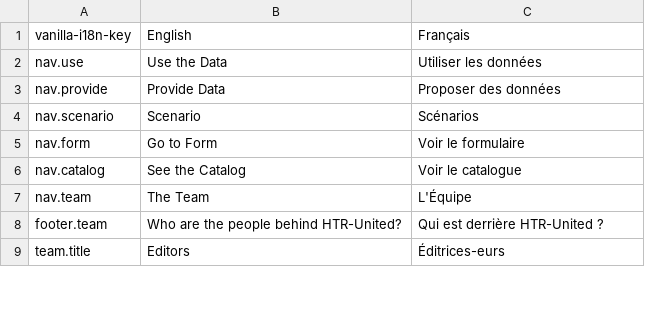
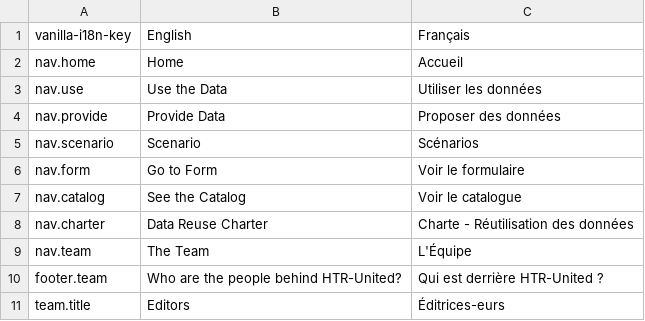
Before and after one commit to OCR-D/gt-metadata, a CSV file: assets/vanilla-i18n/htr-united_i18n.csv, drawn as a sheet; only a part is shown.

```diff
--- a/assets/vanilla-i18n/htr-united_i18n.csv
+++ b/assets/vanilla-i18n/htr-united_i18n.csv
@@ -1,2 +1,3 @@
 vanilla-i18n-key,English,Français
+nav.home,Home,Accueil
 nav.use,Use the Data,Utiliser les données
@@ -6,2 +7,3 @@ nav.form,Go to Form,Voir le formulaire
 nav.catalog,See the Catalog,Voir le catalogue
+nav.charter,Data Reuse Charter,Charte - Réutilisation des données
 nav.team,The Team,L'Équipe
```
Also changed, not shown: 2 other files.
